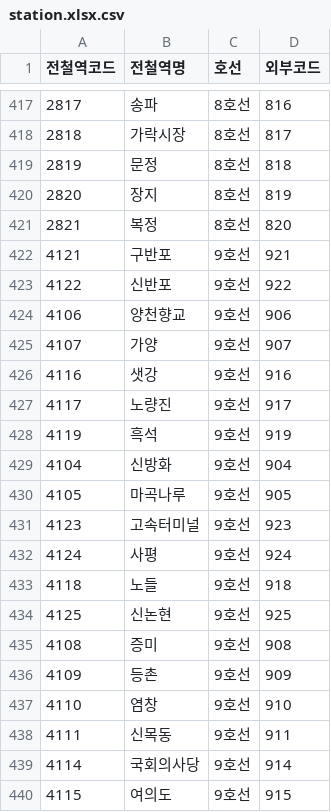
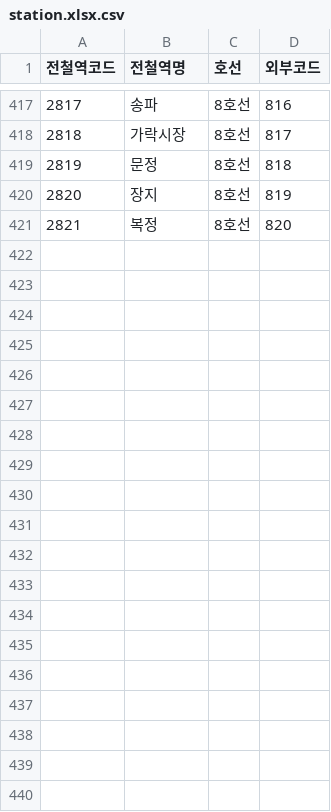
Before and after one commit to WeatherTago/backend, a CSV file: src/main/resources/station.xlsx.csv, drawn as a sheet; only a part is shown, gaps mark what is left out; the diff covers the shown part only.

```diff
--- a/src/main/resources/station.xlsx.csv
+++ b/src/main/resources/station.xlsx.csv
@@ -421,20 +421 @@
 2821,복정,8호선,820
-4121,구반포,9호선,921
-4122,신반포,9호선,922
-4106,양천향교,9호선,906
-4107,가양,9호선,907
-4116,샛강,9호선,916
-4117,노량진,9호선,917
-4119,흑석,9호선,919
-4104,신방화,9호선,904
-4105,마곡나루,9호선,905
-4123,고속터미널,9호선,923
-4124,사평,9호선,924
-4118,노들,9호선,918
-4125,신논현,9호선,925
-4108,증미,9호선,908
-4109,등촌,9호선,909
-4110,염창,9호선,910
-4111,신목동,9호선,911
-4114,국회의사당,9호선,914
-4115,여의도,9호선,915
```
Also changed, not shown: 19 removed rows and 1 edited cell elsewhere in this file, 22 other files.
